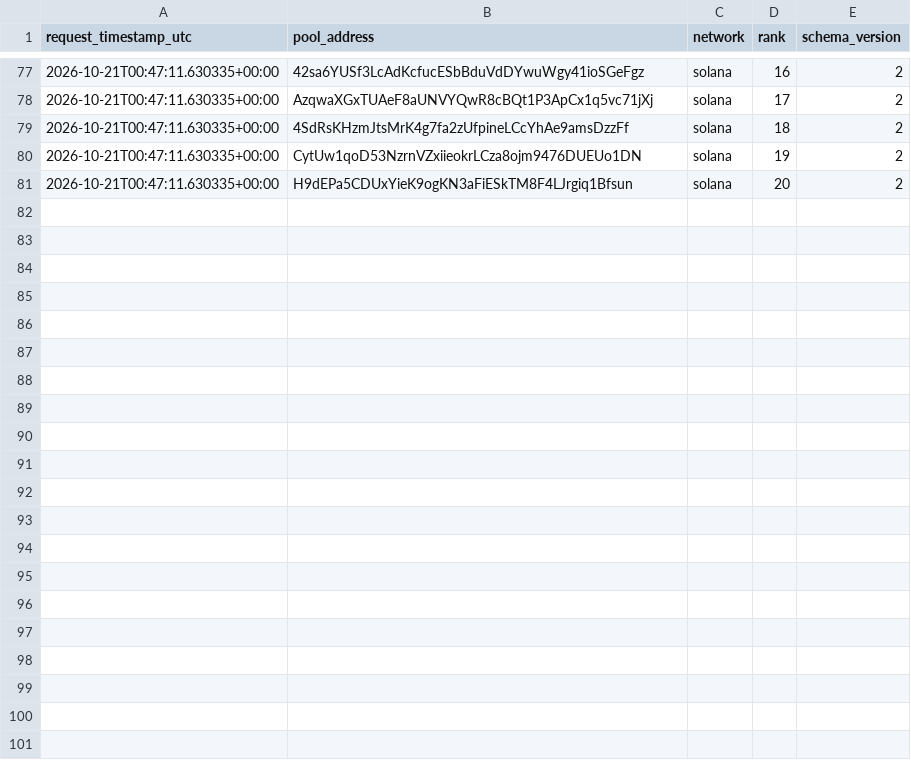
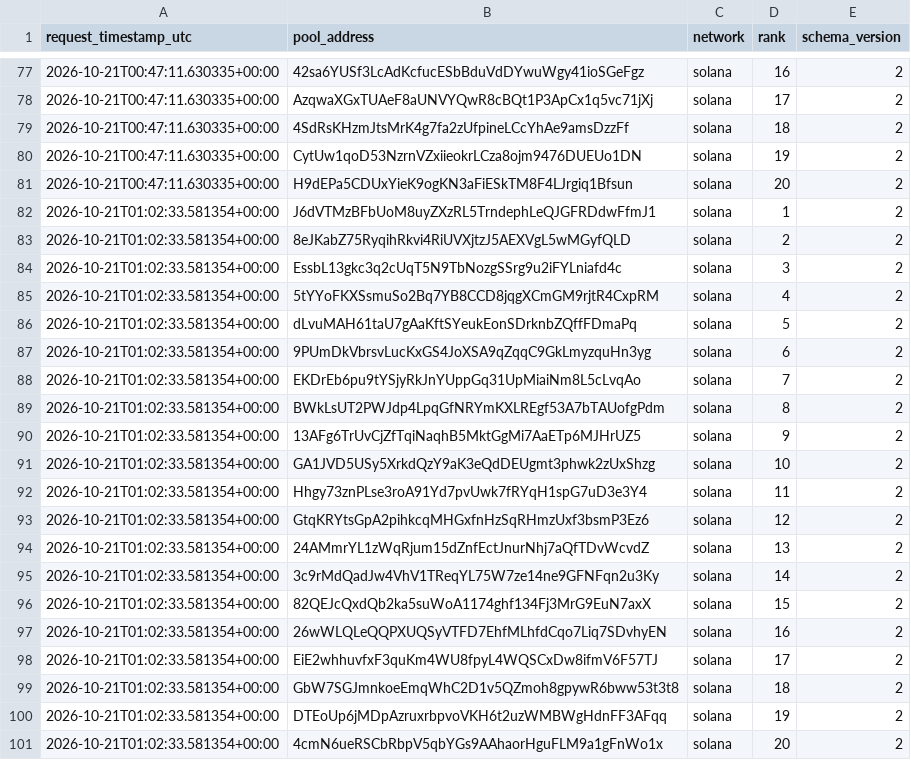
Before and after one commit to TheoooBa/Solana-Memecoin-Analysis, a CSV file: raw/new_pool_ranks/2026-10-21.csv, drawn as a sheet; only a part is shown, gaps mark what is left out; the diff names each change by its address in the sheet, - before the commit and + after, or states it on an @@ line.

```diff
--- a/raw/new_pool_ranks/2026-10-21.csv
+++ b/raw/new_pool_ranks/2026-10-21.csv
+row 82: 2026-10-21T01:02:33.581354+00:00 | J6dVTMzBFbUoM8uyZXzRL5TrndephLeQJGFRDdwFfmJ1 | solana | 1 | 2
+row 83: 2026-10-21T01:02:33.581354+00:00 | 8eJKabZ75RyqihRkvi4RiUVXjtzJ5AEXVgL5wMGyfQLD | solana | 2 | 2
+row 84: 2026-10-21T01:02:33.581354+00:00 | EssbL13gkc3q2cUqT5N9TbNozgSSrg9u2iFYLniafd4c | solana | 3 | 2
+row 85: 2026-10-21T01:02:33.581354+00:00 | 5tYYoFKXSsmuSo2Bq7YB8CCD8jqgXCmGM9rjtR4CxpRM | solana | 4 | 2
+row 86: 2026-10-21T01:02:33.581354+00:00 | dLvuMAH61taU7gAaKftSYeukEonSDrknbZQffFDmaPq | solana | 5 | 2
+row 87: 2026-10-21T01:02:33.581354+00:00 | 9PUmDkVbrsvLucKxGS4JoXSA9qZqqC9GkLmyzquHn3yg | solana | 6 | 2
+row 88: 2026-10-21T01:02:33.581354+00:00 | EKDrEb6pu9tYSjyRkJnYUppGq31UpMiaiNm8L5cLvqAo | solana | 7 | 2
+row 89: 2026-10-21T01:02:33.581354+00:00 | BWkLsUT2PWJdp4LpqGfNRYmKXLREgf53A7bTAUofgPdm | solana | 8 | 2
+row 90: 2026-10-21T01:02:33.581354+00:00 | 13AFg6TrUvCjZfTqiNaqhB5MktGgMi7AaETp6MJHrUZ5 | solana | 9 | 2
+row 91: 2026-10-21T01:02:33.581354+00:00 | GA1JVD5USy5XrkdQzY9aK3eQdDEUgmt3phwk2zUxShzg | solana | 10 | 2
+row 92: 2026-10-21T01:02:33.581354+00:00 | Hhgy73znPLse3roA91Yd7pvUwk7fRYqH1spG7uD3e3Y4 | solana | 11 | 2
+row 93: 2026-10-21T01:02:33.581354+00:00 | GtqKRYtsGpA2pihkcqMHGxfnHzSqRHmzUxf3bsmP3Ez6 | solana | 12 | 2
+row 94: 2026-10-21T01:02:33.581354+00:00 | 24AMmrYL1zWqRjum15dZnfEctJnurNhj7aQfTDvWcvdZ | solana | 13 | 2
+row 95: 2026-10-21T01:02:33.581354+00:00 | 3c9rMdQadJw4VhV1TReqYL75W7ze14ne9GFNFqn2u3Ky | solana | 14 | 2
+row 96: 2026-10-21T01:02:33.581354+00:00 | 82QEJcQxdQb2ka5suWoA1174ghf134Fj3MrG9EuN7axX | solana | 15 | 2
+row 97: 2026-10-21T01:02:33.581354+00:00 | 26wWLQLeQQPXUQSyVTFD7EhfMLhfdCqo7Liq7SDvhyEN | solana | 16 | 2
+row 98: 2026-10-21T01:02:33.581354+00:00 | EiE2whhuvfxF3quKm4WU8fpyL4WQSCxDw8ifmV6F57TJ | solana | 17 | 2
+row 99: 2026-10-21T01:02:33.581354+00:00 | GbW7SGJmnkoeEmqWhC2D1v5QZmoh8gpywR6bww53t3t8 | solana | 18 | 2
+row 100: 2026-10-21T01:02:33.581354+00:00 | DTEoUp6jMDpAzruxrbpvoVKH6t2uzWMBWgHdnFF3AFqq | solana | 19 | 2
+row 101: 2026-10-21T01:02:33.581354+00:00 | 4cmN6ueRSCbRbpV5qbYGs9AAhaorHguFLM9a1gFnWo1x | solana | 20 | 2
```
Also changed, not shown: logs/runs/2026-10-21.csv, raw/pool_registry/2026-10-21.csv, 5 other files.
